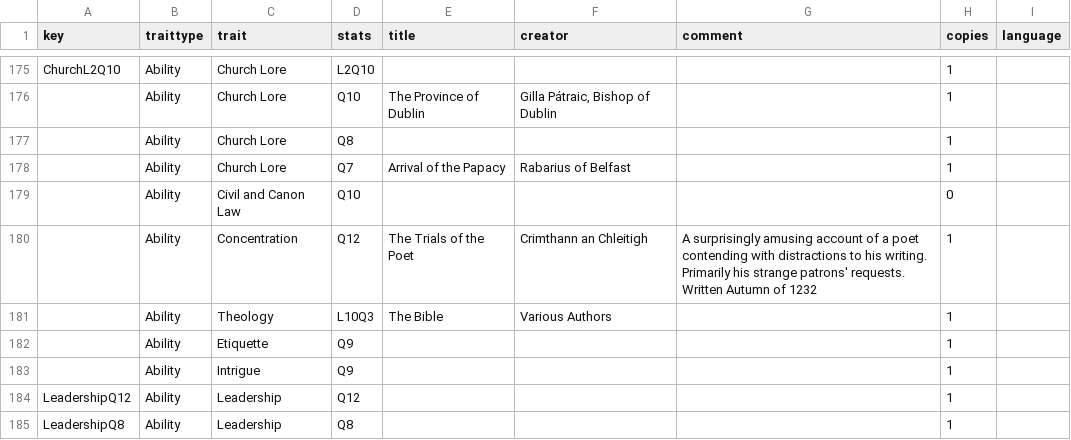
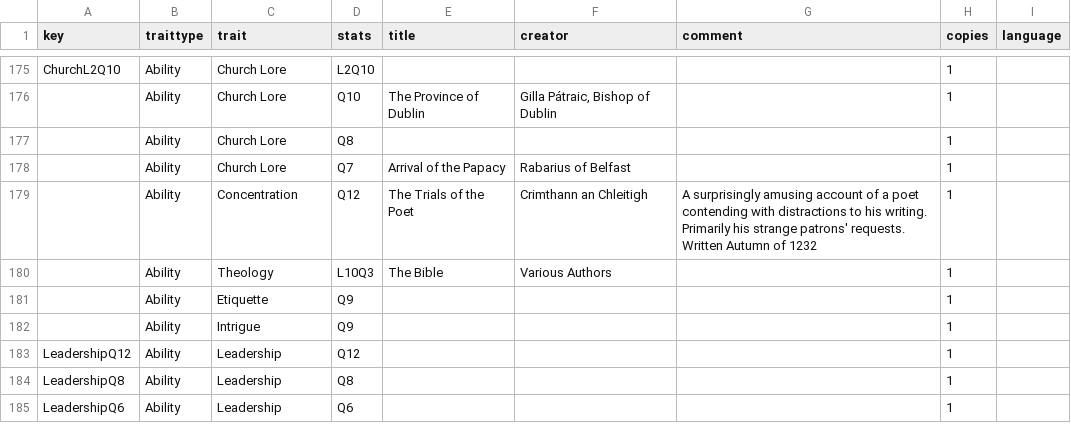
Before and after one commit to ars-magica/harm, a CSV file: Data/books.csv, drawn as a sheet; only a part is shown, gaps mark what is left out; the shorter side is filled out with more unchanged rows; the diff names each change by its address in the sheet, - before the commit and + after, or states it on an @@ line.

Commit message:
Cleaned up book display

```diff
--- a/Data/books.csv
+++ b/Data/books.csv
-row 179:  | Ability | Civil and Canon Law | Q10 |  |  |  | 0
```
Also changed, not shown: 4 other files.
